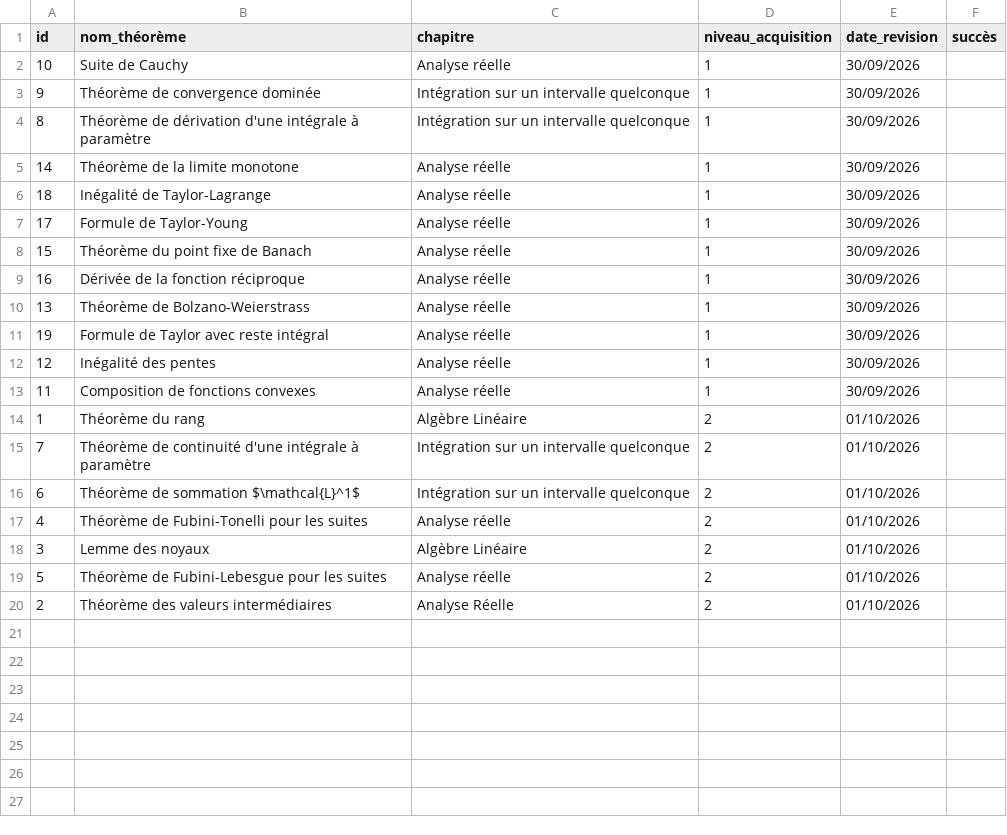
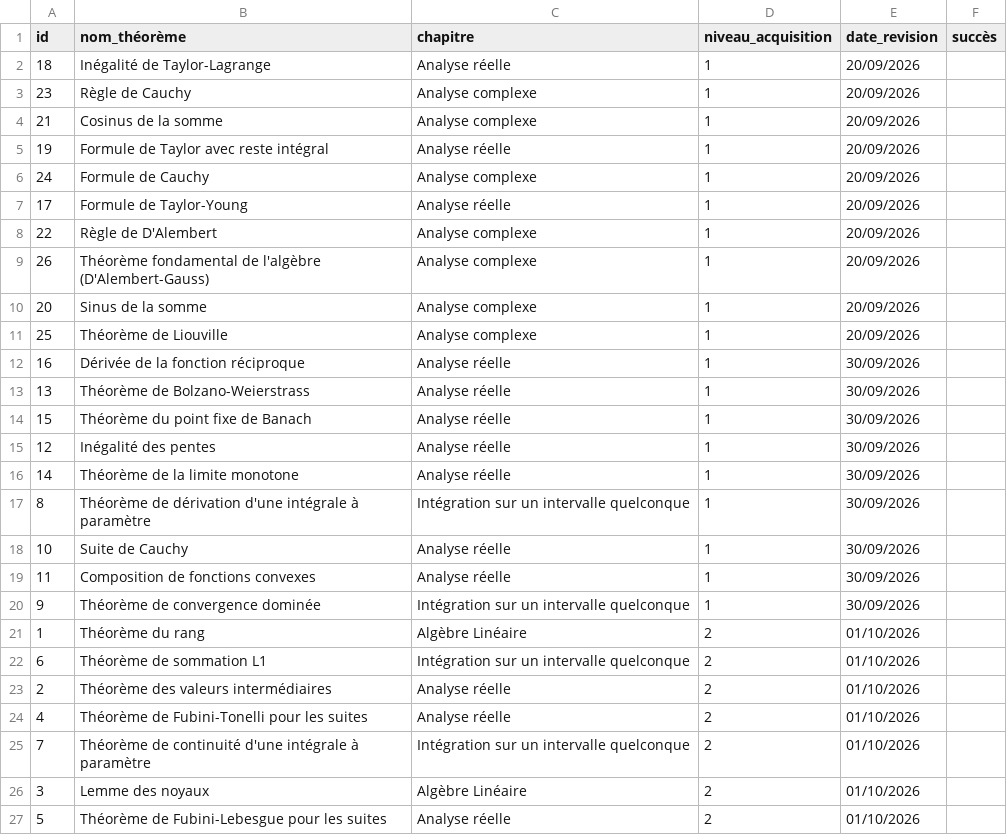
Before and after one commit to gtentillier/revisions_agreg, a CSV file: suivi_revisions.csv, drawn as a sheet.

```diff
--- a/suivi_revisions.csv
+++ b/suivi_revisions.csv
@@ -1,20 +1,27 @@
 id,nom_théorème,chapitre,niveau_acquisition,date_revision,succès
-10,Suite de Cauchy,Analyse réelle,1,30/09/2026,
-9,Théorème de convergence dominée,Intégration sur un intervalle quelconque,1,30/09/2026,
-8,Théorème de dérivation d'une intégrale à paramètre,Intégration sur un intervalle quelconque,1,30/09/2026,
-14,Théorème de la limite monotone,Analyse réelle,1,30/09/2026,
-18,Inégalité de Taylor-Lagrange,Analyse réelle,1,30/09/2026,
-17,Formule de Taylor-Young,Analyse réelle,1,30/09/2026,
-15,Théorème du point fixe de Banach,Analyse réelle,1,30/09/2026,
+18,Inégalité de Taylor-Lagrange,Analyse réelle,1,20/09/2026,
+23,Règle de Cauchy,Analyse complexe,1,20/09/2026,
+21,Cosinus de la somme,Analyse complexe,1,20/09/2026,
+19,Formule de Taylor avec reste intégral,Analyse réelle,1,20/09/2026,
+24,Formule de Cauchy,Analyse complexe,1,20/09/2026,
+17,Formule de Taylor-Young,Analyse réelle,1,20/09/2026,
+22,Règle de D'Alembert,Analyse complexe,1,20/09/2026,
+26,Théorème fondamental de l'algèbre (D'Alembert-Gauss),Analyse complexe,1,20/09/2026,
+20,Sinus de la somme,Analyse complexe,1,20/09/2026,
+25,Théorème de Liouville,Analyse complexe,1,20/09/2026,
 16,Dérivée de la fonction réciproque,Analyse réelle,1,30/09/2026,
 13,Théorème de Bolzano-Weierstrass,Analyse réelle,1,30/09/2026,
-19,Formule de Taylor avec reste intégral,Analyse réelle,1,30/09/2026,
+15,Théorème du point fixe de Banach,Analyse réelle,1,30/09/2026,
 12,Inégalité des pentes,Analyse réelle,1,30/09/2026,
+14,Théorème de la limite monotone,Analyse réelle,1,30/09/2026,
+8,Théorème de dérivation d'une intégrale à paramètre,Intégration sur un intervalle quelconque,1,30/09/2026,
+10,Suite de Cauchy,Analyse réelle,1,30/09/2026,
 11,Composition de fonctions convexes,Analyse réelle,1,30/09/2026,
+9,Théorème de convergence dominée,Intégration sur un intervalle quelconque,1,30/09/2026,
 1,Théorème du rang,Algèbre Linéaire,2,01/10/2026,
+6,Théorème de sommation L1,Intégration sur un intervalle quelconque,2,01/10/2026,
+2,Théorème des valeurs intermédiaires,Analyse réelle,2,01/10/2026,
+4,Théorème de Fubini-Tonelli pour les suites,Analyse réelle,2,01/10/2026,
 7,Théorème de continuité d'une intégrale à paramètre,Intégration sur un intervalle quelconque,2,01/10/2026,
-6,Théorème de sommation $\mathcal{L}^1$,Intégration sur un intervalle quelconque,2,01/10/2026,
-4,Théorème de Fubini-Tonelli pour les suites,Analyse réelle,2,01/10/2026,
 3,Lemme des noyaux,Algèbre Linéaire,2,01/10/2026,
 5,Théorème de Fubini-Lebesgue pour les suites,Analyse réelle,2,01/10/2026,
-2,Théorème des valeurs intermédiaires,Analyse Réelle,2,01/10/2026,
```
Also changed, not shown: liste_theoremes.csv, 5 other files.
